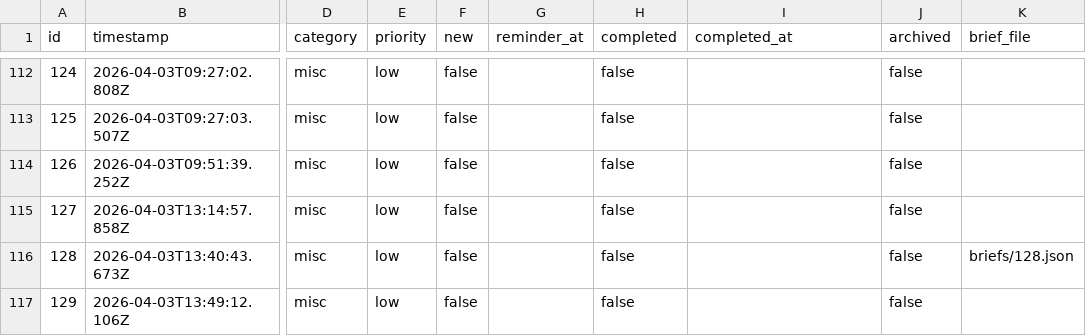
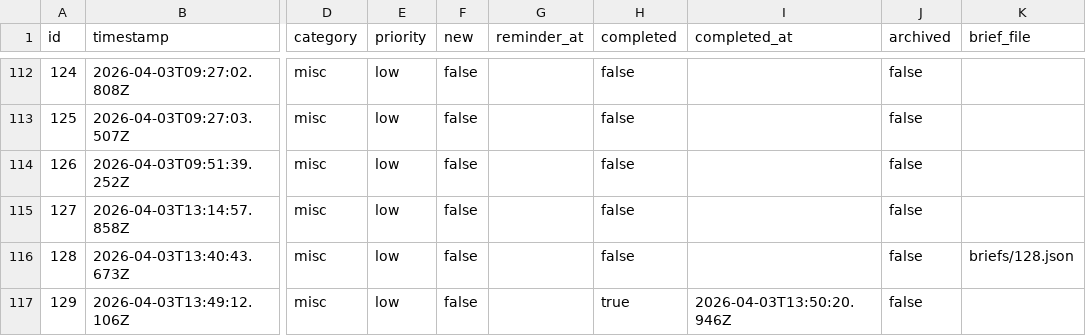
Before and after one commit to ChilliByte/stream-todo, a CSV file: todos.csv, drawn as a sheet; only a part is shown, gaps mark what is left out; the diff names each change by its address in the sheet, - before the commit and + after, or states it on an @@ line.

```diff
--- a/todos.csv
+++ b/todos.csv
-H117 (completed): false
+H117 (completed): true
-I117 (completed_at): (empty)
+I117 (completed_at): 2026-04-03T13:50:20.946Z
```
Also changed, not shown: 2 other files.
